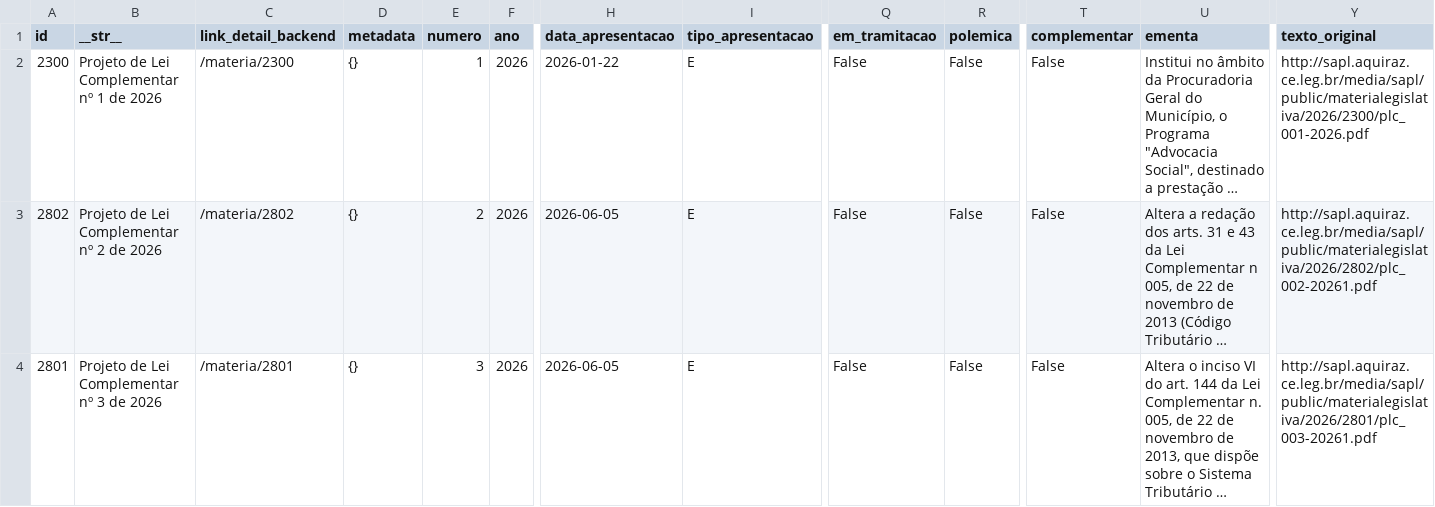
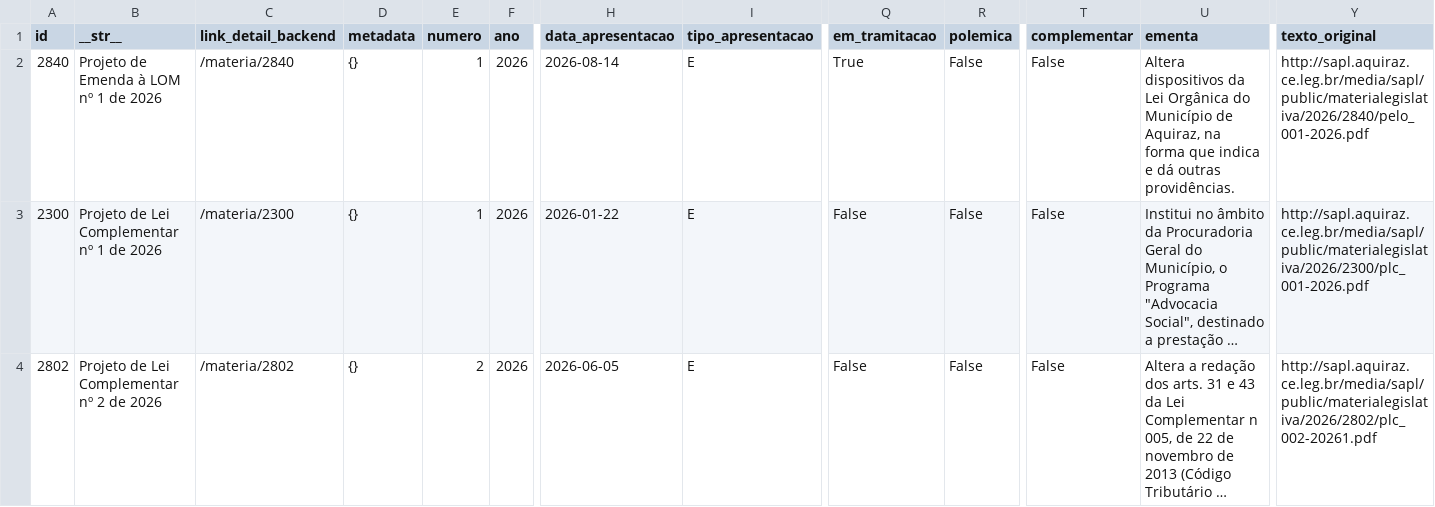
Before and after one commit to deilsonamaral1/dados-camara-aquiraz, a CSV file: projetos.csv, drawn as a sheet; only a part is shown, gaps mark what is left out; the shorter side is filled out with more unchanged rows; long unchanged cells end in …; rows hold the shown columns only; the diff covers the shown part only; the diff names each change by its address in the sheet, - before the commit and + after, or states it on an @@ line.

Commit message:
Atualização automática de dados

```diff
--- a/projetos.csv
+++ b/projetos.csv
+row 2: 2840 | Projeto de Emenda à LOM nº 1 de 2026 | /materia/2840 | {} | 1 | 2026 | 2026-08-14 | E | True | False | False | Altera dispositivos da Lei Orgânica do Município de Aquiraz, na forma que indica e dá outras providências. | http://sapl.aquiraz.ce.leg.br/media/sapl/public/materialegislativa/2026/2840/pelo_001-2026.pdf
```
Also changed, not shown: 1 removed row and 7 edited cells elsewhere in this file.
